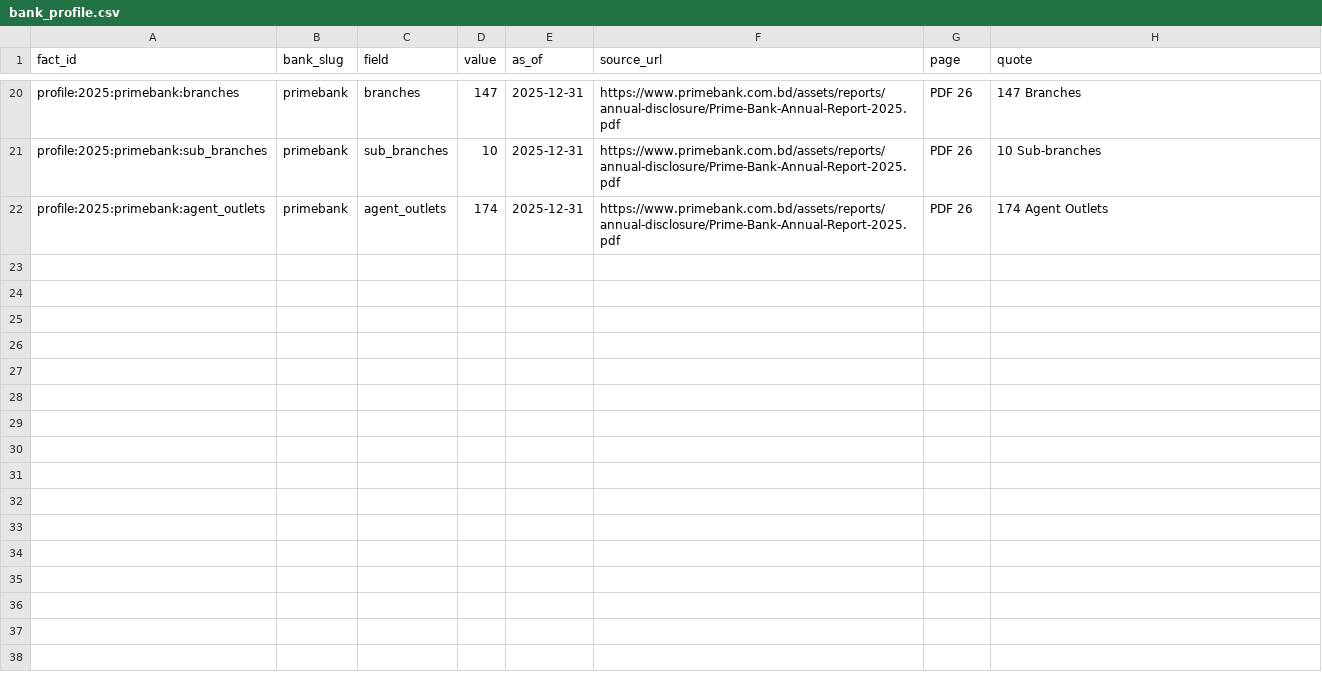
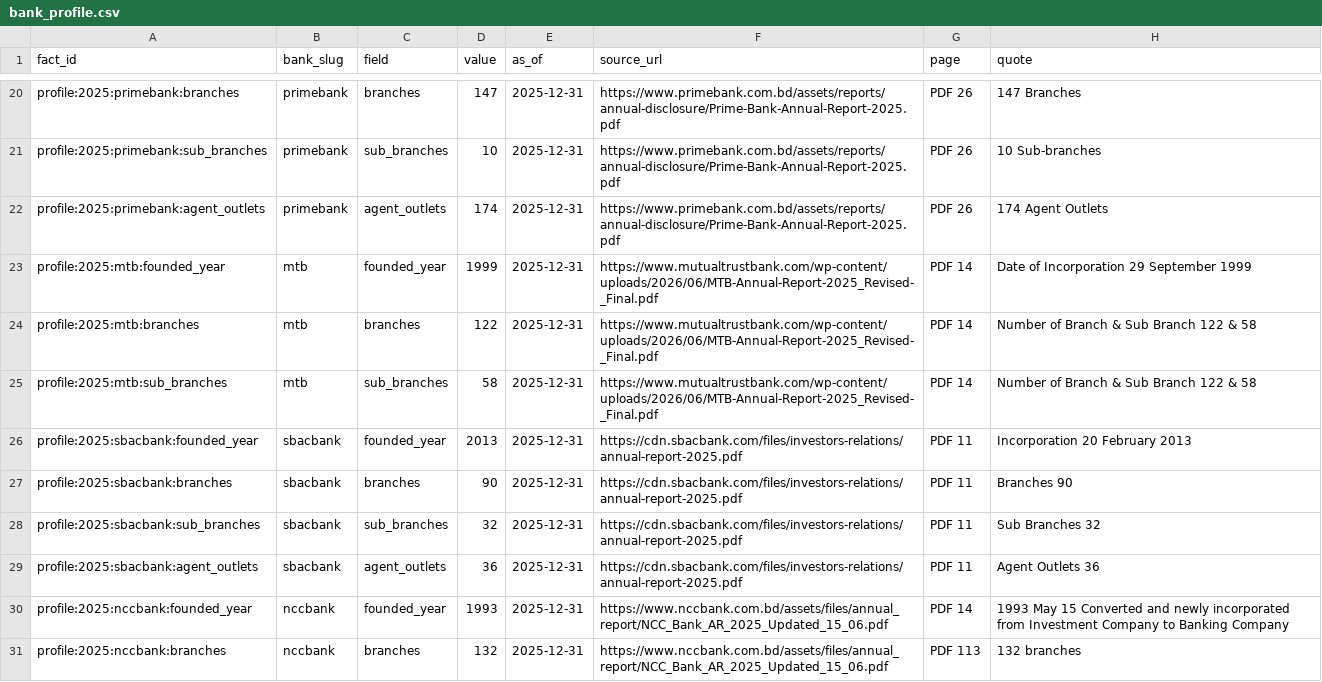
Before and after one commit to sjasumon/ilma, a CSV file: seed/bank_profile.csv, drawn as a sheet; only a part is shown, gaps mark what is left out; the diff covers the shown part only.

Commit message:
Improve sourced voice checks and contextual recovery

```diff
--- a/seed/bank_profile.csv
+++ b/seed/bank_profile.csv
@@ -22 +22,10 @@ profile:2025:primebank:sub_branches,primebank,sub_branches,10,2025-12-31,https:/
 profile:2025:primebank:agent_outlets,primebank,agent_outlets,174,2025-12-31,https://www.primebank.com.bd/assets/reports/annual-disclosure/Prime-Bank-Annual-Report-2025.pdf,PDF 26,174 Agent Outlets
+profile:2025:mtb:founded_year,mtb,founded_year,1999,2025-12-31,https://www.mutualtrustbank.com/wp-content/uploads/2026/06/MTB-Annual-Report-2025_Revised-_Final.pdf,PDF 14,Date of Incorporation 29 September 1999
+profile:2025:mtb:branches,mtb,branches,122,2025-12-31,https://www.mutualtrustbank.com/wp-content/uploads/2026/06/MTB-Annual-Report-2025_Revised-_Final.pdf,PDF 14,Number of Branch & Sub Branch 122 & 58
+profile:2025:mtb:sub_branches,mtb,sub_branches,58,2025-12-31,https://www.mutualtrustbank.com/wp-content/uploads/2026/06/MTB-Annual-Report-2025_Revised-_Final.pdf,PDF 14,Number of Branch & Sub Branch 122 & 58
+profile:2025:sbacbank:founded_year,sbacbank,founded_year,2013,2025-12-31,https://cdn.sbacbank.com/files/investors-relations/annual-report-2025.pdf,PDF 11,Incorporation 20 February 2013
+profile:2025:sbacbank:branches,sbacbank,branches,90,2025-12-31,https://cdn.sbacbank.com/files/investors-relations/annual-report-2025.pdf,PDF 11,Branches 90
+profile:2025:sbacbank:sub_branches,sbacbank,sub_branches,32,2025-12-31,https://cdn.sbacbank.com/files/investors-relations/annual-report-2025.pdf,PDF 11,Sub Branches 32
+profile:2025:sbacbank:agent_outlets,sbacbank,agent_outlets,36,2025-12-31,https://cdn.sbacbank.com/files/investors-relations/annual-report-2025.pdf,PDF 11,Agent Outlets 36
+profile:2025:nccbank:founded_year,nccbank,founded_year,1993,2025-12-31,https://www.nccbank.com.bd/assets/files/annual_report/NCC_Bank_AR_2025_Updated_15_06.pdf,PDF 14,1993 May 15 Converted and newly incorporated from Investment Company to Banking Company
+profile:2025:nccbank:branches,nccbank,branches,132,2025-12-31,https://www.nccbank.com.bd/assets/files/annual_report/NCC_Bank_AR_2025_Updated_15_06.pdf,PDF 113,132 branches
```
Also changed, not shown: 8 added rows elsewhere in this file, 19 other files.
